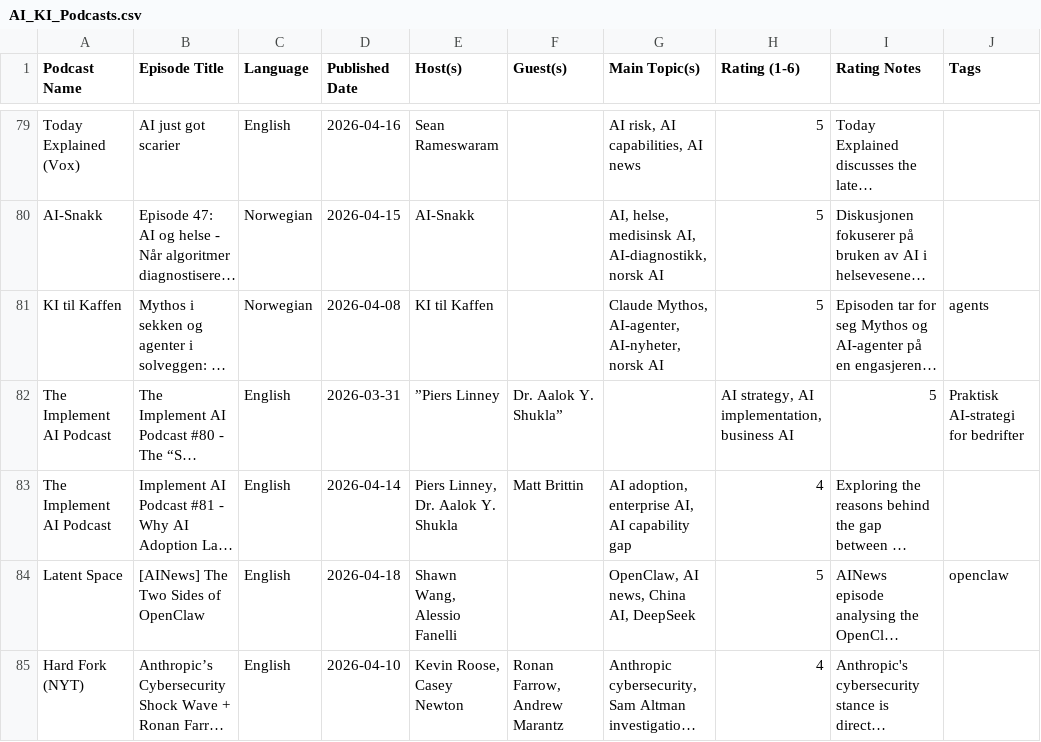
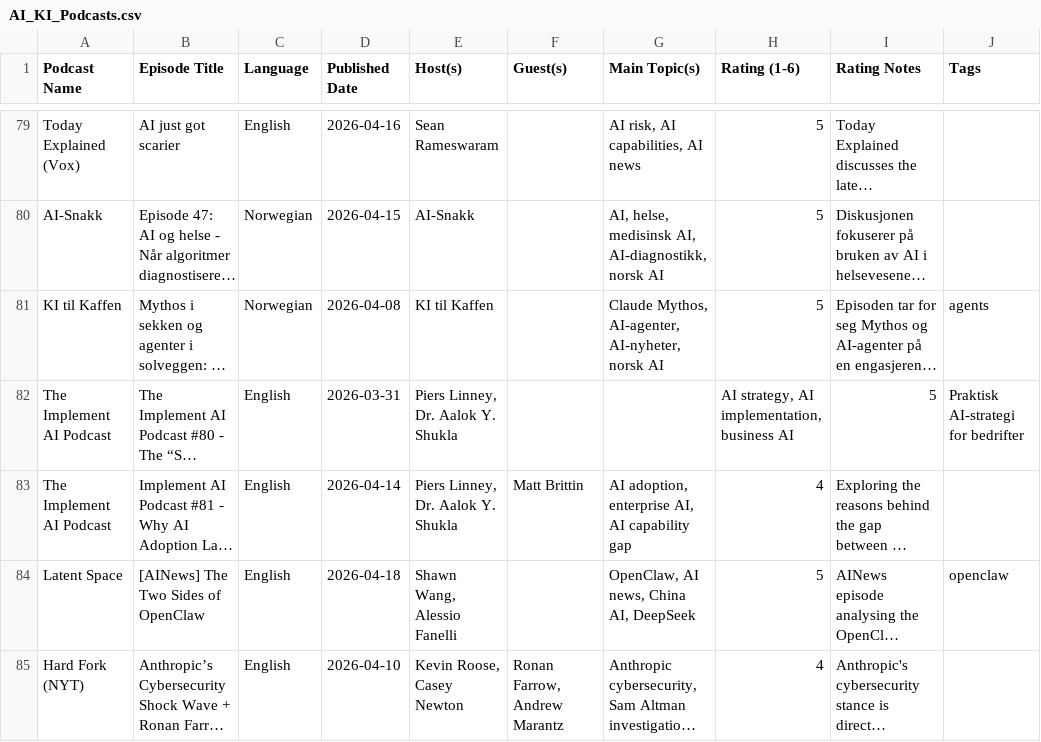
Before and after one commit to cathrinei/AIPodcastClaude, a CSV file: AI_KI_Podcasts.csv, drawn as a sheet; only a part is shown, gaps mark what is left out; long unchanged cells end in …; the diff names each change by its address in the sheet, - before the commit and + after, or states it on an @@ line.

```diff
--- a/AI_KI_Podcasts.csv
+++ b/AI_KI_Podcasts.csv
-E82 (Host(s)): ”Piers Linney
+E82 (Host(s)): Piers Linney, Dr. Aalok Y. Shukla
-F82 (Guest(s)): Dr. Aalok Y. Shukla”
+F82 (Guest(s)): (empty)
```
Also changed, not shown: 1 other file.
